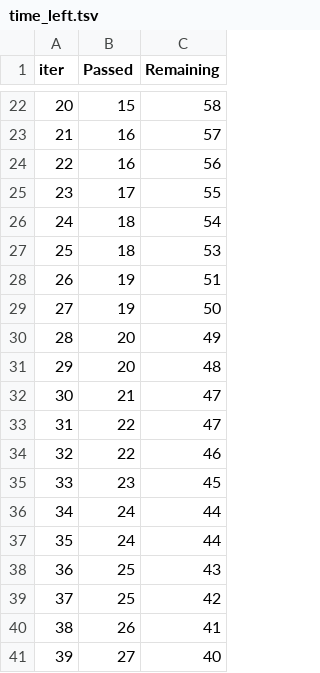
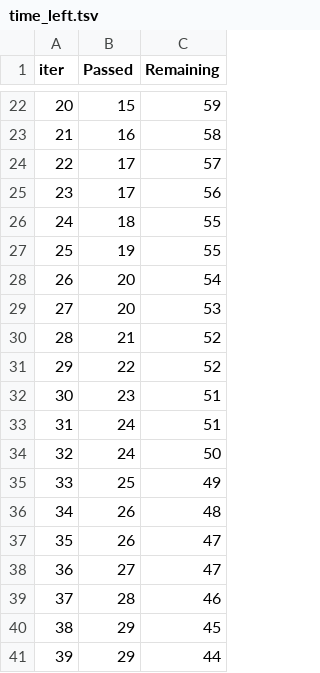
Before and after one commit to MeetInCode/ML_project_with_MLOPS, a TSV file: catboost_info/time_left.tsv, drawn as a sheet; only a part is shown, gaps mark what is left out; the diff covers the shown part only.

```diff
--- a/catboost_info/time_left.tsv
+++ b/catboost_info/time_left.tsv
@@ -22,20 +22,20 @@ iter	Passed	Remaining
-20	15	58
-21	16	57
-22	16	56
-23	17	55
-24	18	54
-25	18	53
-26	19	51
-27	19	50
-28	20	49
-29	20	48
-30	21	47
-31	22	47
-32	22	46
-33	23	45
-34	24	44
-35	24	44
-36	25	43
-37	25	42
-38	26	41
-39	27	40
+20	15	59
+21	16	58
+22	17	57
+23	17	56
+24	18	55
+25	19	55
+26	20	54
+27	20	53
+28	21	52
+29	22	52
+30	23	51
+31	24	51
+32	24	50
+33	25	49
+34	26	48
+35	26	47
+36	27	47
+37	28	46
+38	29	45
+39	29	44
```
Also changed, not shown: 147 edited cells elsewhere in this file, 12 other files.
